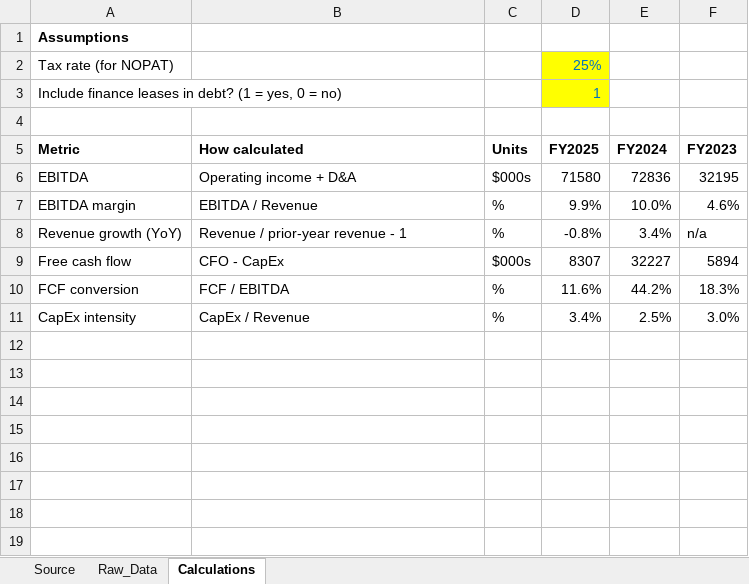
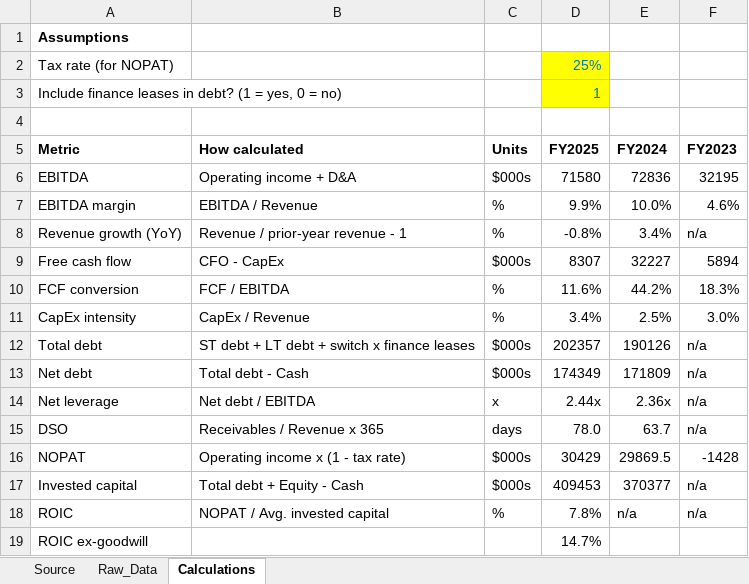
Before and after one commit to Reethika-Bollaboyana/pe-deal-screening-engine, an Excel workbook: excel/mistras_answer_key.xlsx, sheet Calculations, drawn as a sheet; values as stored, in another font and other column widths than the file's, no borders; the diff names each change by its address in the sheet, - before the commit and + after, or states it on an @@ line.

Commit message:
Add net debt, leverage, DSO, and ROIC to answer key

```diff
--- a/excel/mistras_answer_key.xlsx (sheet Calculations)
+++ b/excel/mistras_answer_key.xlsx (sheet Calculations)
+row 12: Total debt | ST debt + LT debt + switch x finance leases | $000s | 202357 | 190126 | n/a
+row 13: Net debt | Total debt - Cash | $000s | 174349 | 171809 | n/a
+row 14: Net leverage | Net debt / EBITDA | x | 2.44x | 2.36x | n/a
+row 15: DSO | Receivables / Revenue x 365 | days | 78.0 | 63.7 | n/a
+row 16: NOPAT | Operating income x (1 - tax rate) | $000s | 30429 | 29869.5 | -1428
+row 17: Invested capital | Total debt + Equity - Cash | $000s | 409453 | 370377 | n/a
+row 18: ROIC | NOPAT / Avg. invested capital | % | 7.8% | n/a | n/a
+row 19: ROIC ex-goodwill |  |  | 14.7%
```
